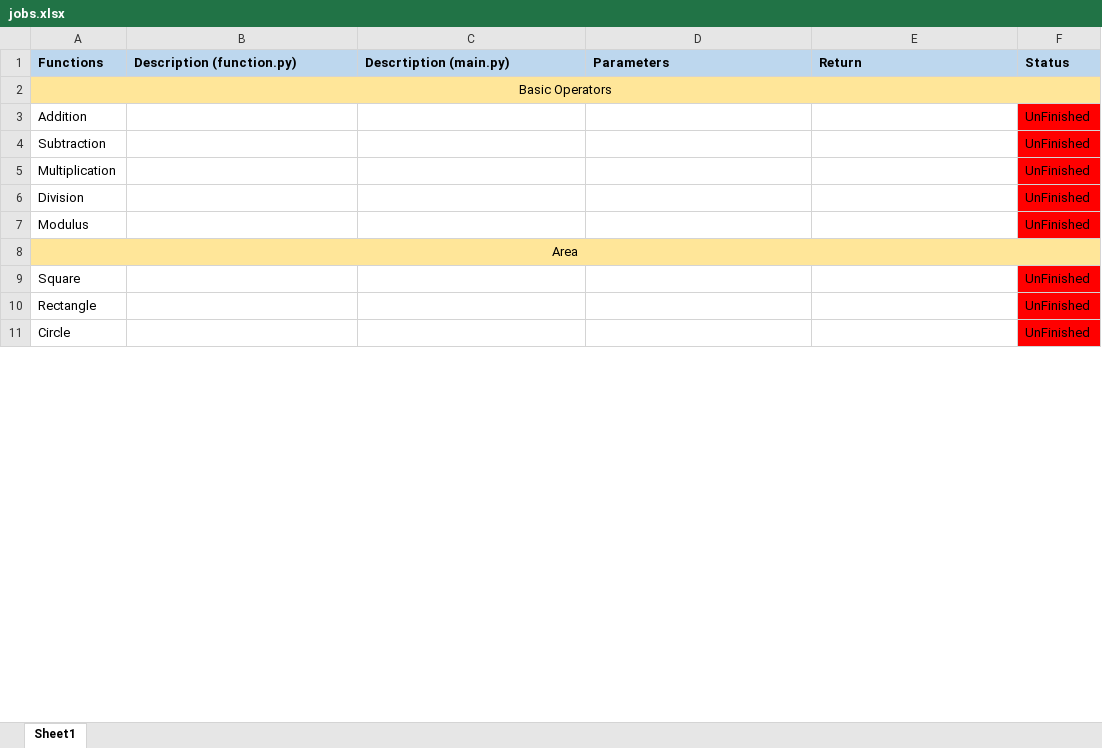
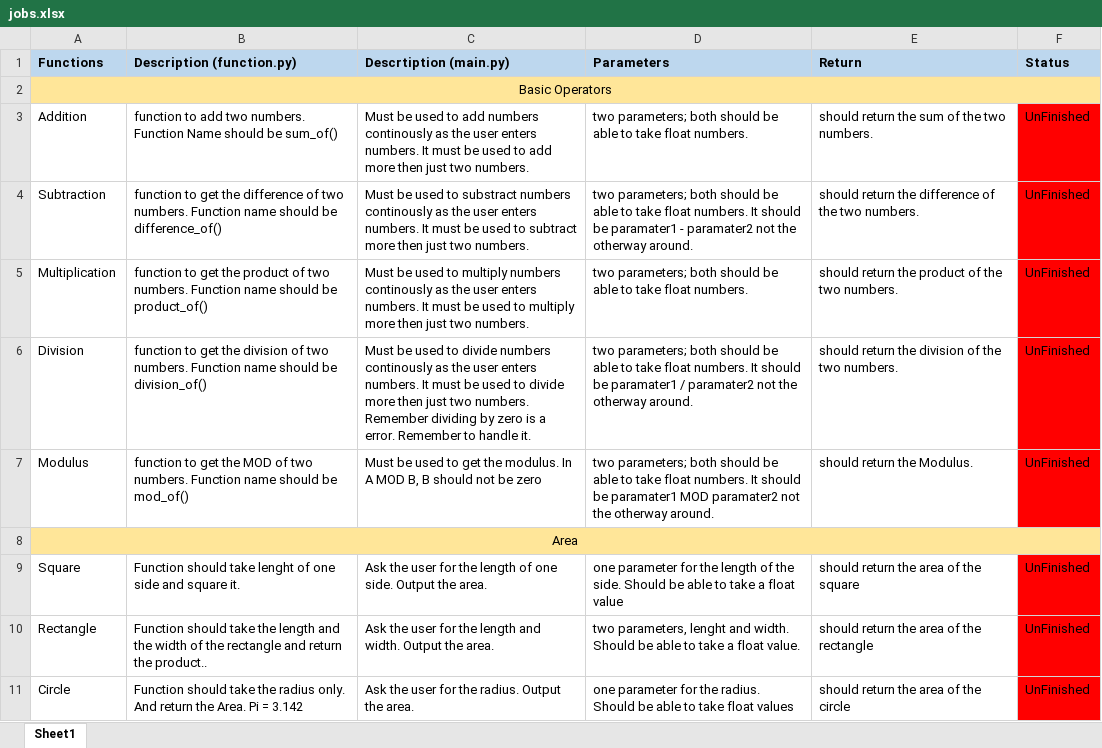
Before and after one commit to revenMadWolf/Command-Line-Interface-Calculator, an Excel workbook: jobs.xlsx, sheet Sheet1, drawn as a sheet; only a part is shown; values as stored, in another font and other column widths than the file's, no borders; conditional formats not drawn; the diff covers the shown part only; the diff names each change by its address in the sheet, - before the commit and + after, or states it on an @@ line.

Commit message:
Update jobs.xlsx

```diff
--- a/jobs.xlsx (sheet Sheet1)
+++ b/jobs.xlsx (sheet Sheet1)
-B3 (Description (function.py)): (empty)
+B3 (Description (function.py)): function to add two numbers. Function Name should be sum_of()
-C3 (Descrtiption (main.py)): (empty)
+C3 (Descrtiption (main.py)): Must be used to add numbers continously as the user enters numbers. It must be used to add more then just two numbers.
-D3 (Parameters): (empty)
+D3 (Parameters): two parameters; both should be able to take float numbers.
-E3 (Return): (empty)
+E3 (Return): should return the sum of the two numbers.
-B4 (Description (function.py)): (empty)
+B4 (Description (function.py)): function to get the difference of two numbers. Function name should be difference_of()
-C4 (Descrtiption (main.py)): (empty)
+C4 (Descrtiption (main.py)): Must be used to substract numbers continously as the user enters numbers. It must be used to subtract more then just two numbers.
-D4 (Parameters): (empty)
+D4 (Parameters): two parameters; both should be able to take float numbers. It should be paramater1 - paramater2 not the otherway around.
-E4 (Return): (empty)
+E4 (Return): should return the difference of the two numbers.
-B5 (Description (function.py)): (empty)
+B5 (Description (function.py)): function to get the product of two numbers. Function name should be product_of()
-C5 (Descrtiption (main.py)): (empty)
+C5 (Descrtiption (main.py)): Must be used to multiply numbers continously as the user enters numbers. It must be used to multiply more then just two numbers.
-D5 (Parameters): (empty)
+D5 (Parameters): two parameters; both should be able to take float numbers.
-E5 (Return): (empty)
+E5 (Return): should return the product of the two numbers.
-B6 (Description (function.py)): (empty)
+B6 (Description (function.py)): function to get the division of two numbers. Function name should be division_of()
-C6 (Descrtiption (main.py)): (empty)
+C6 (Descrtiption (main.py)): Must be used to divide numbers continously as the user enters numbers. It must be used to divide more then just two numbers. Remember dividing by zero is a error. Remember to handle it.
-D6 (Parameters): (empty)
+D6 (Parameters): two parameters; both should be able to take float numbers. It should be paramater1 / paramater2 not the otherway around.
-E6 (Return): (empty)
+E6 (Return): should return the division of the two numbers.
-B7 (Description (function.py)): (empty)
+B7 (Description (function.py)): function to get the MOD of two numbers. Function name should be mod_of()
-C7 (Descrtiption (main.py)): (empty)
+C7 (Descrtiption (main.py)): Must be used to get the modulus. In A MOD B, B should not be zero
-D7 (Parameters): (empty)
+D7 (Parameters): two parameters; both should be able to take float numbers. It should be paramater1 MOD paramater2 not the otherway around.
-E7 (Return): (empty)
+E7 (Return): should return the Modulus.
-B9 (Description (function.py)): (empty)
+B9 (Description (function.py)): Function should take lenght of one side and square it.
-C9 (Descrtiption (main.py)): (empty)
+C9 (Descrtiption (main.py)): Ask the user for the length of one side. Output the area.
-D9 (Parameters): (empty)
+D9 (Parameters): one parameter for the length of the side. Should be able to take a float value
-E9 (Return): (empty)
+E9 (Return): should return the area of the square
-B10 (Description (function.py)): (empty)
+B10 (Description (function.py)): Function should take the length and the width of the rectangle and return the product..
-C10 (Descrtiption (main.py)): (empty)
+C10 (Descrtiption (main.py)): Ask the user for the length and width. Output the area.
-D10 (Parameters): (empty)
+D10 (Parameters): two parameters, lenght and width. Should be able to take a float value.
-E10 (Return): (empty)
+E10 (Return): should return the area of the rectangle
-B11 (Description (function.py)): (empty)
+B11 (Description (function.py)): Function should take the radius only. And return the Area. Pi = 3.142
-C11 (Descrtiption (main.py)): (empty)
+C11 (Descrtiption (main.py)): Ask the user for the radius. Output the area.
-D11 (Parameters): (empty)
+D11 (Parameters): one parameter for the radius. Should be able to take float values
-E11 (Return): (empty)
+E11 (Return): should return the area of the circle
```
Also changed, not shown: 36 edited cells elsewhere in this sheet.
